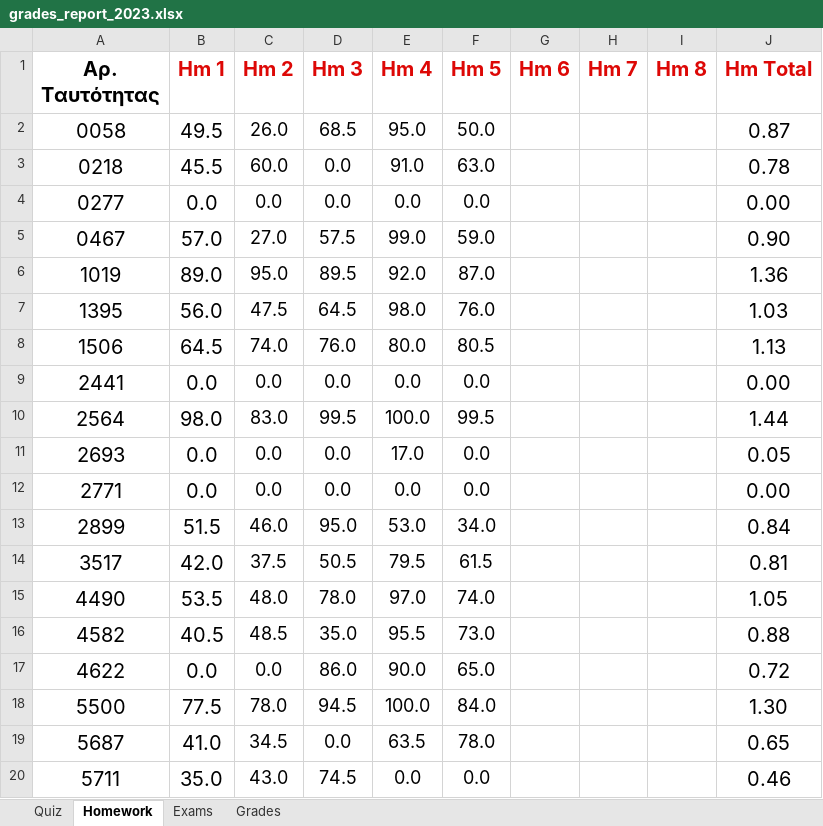
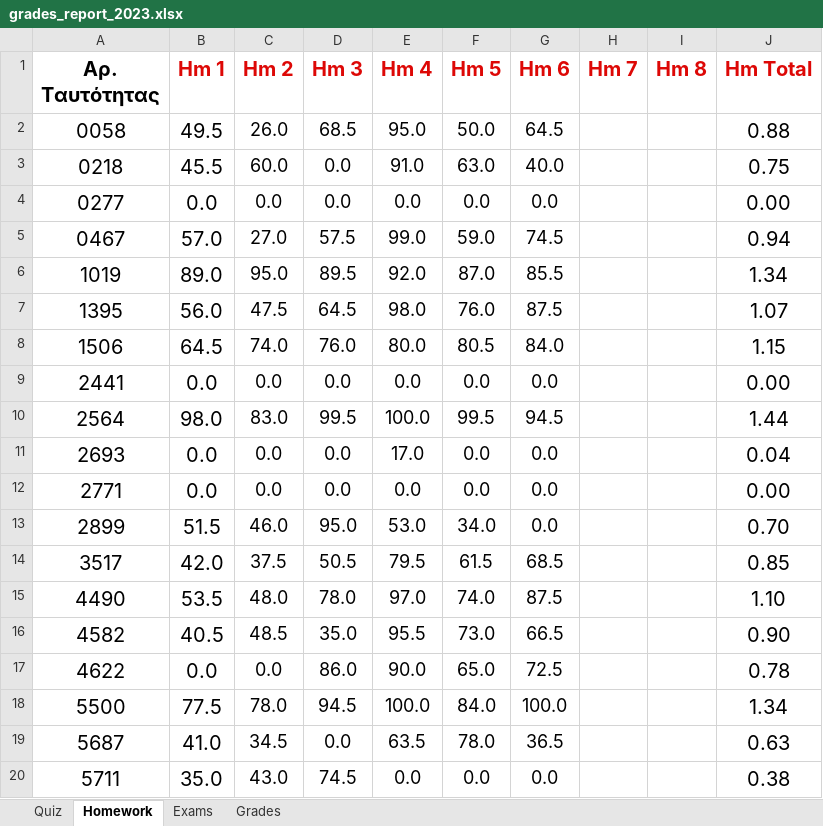
Before and after one commit to ptohos/ptohos.github.io, an Excel workbook: phy112/Grades/grades_report_2023.xlsx, sheet Homework, drawn as a sheet; only a part is shown; values as stored, in another font and other column widths than the file's, no borders; the diff covers the shown part only; the diff names each change by its address in the sheet, - before the commit and + after, or states it on an @@ line.

```diff
--- a/phy112/Grades/grades_report_2023.xlsx (sheet Homework)
+++ b/phy112/Grades/grades_report_2023.xlsx (sheet Homework)
-G2 (Hm 6): (empty)
+G2 (Hm 6): 64.5
-J2 (Hm Total): 0.87
+J2 (Hm Total): 0.88
-G3 (Hm 6): (empty)
+G3 (Hm 6): 40.0
-J3 (Hm Total): 0.78
+J3 (Hm Total): 0.75
-G4 (Hm 6): (empty)
+G4 (Hm 6): 0.0
-G5 (Hm 6): (empty)
+G5 (Hm 6): 74.5
-J5 (Hm Total): 0.90
+J5 (Hm Total): 0.94
-G6 (Hm 6): (empty)
+G6 (Hm 6): 85.5
-J6 (Hm Total): 1.36
+J6 (Hm Total): 1.34
-G7 (Hm 6): (empty)
+G7 (Hm 6): 87.5
-J7 (Hm Total): 1.03
+J7 (Hm Total): 1.07
-G8 (Hm 6): (empty)
+G8 (Hm 6): 84.0
-J8 (Hm Total): 1.13
+J8 (Hm Total): 1.15
-G9 (Hm 6): (empty)
+G9 (Hm 6): 0.0
-G10 (Hm 6): (empty)
+G10 (Hm 6): 94.5
-G11:G13 (Hm 6): (empty)
+G11:G13 (Hm 6): 0.0
-J11 (Hm Total): 0.05
+J11 (Hm Total): 0.04
-J13 (Hm Total): 0.84
+J13 (Hm Total): 0.70
-G14 (Hm 6): (empty)
+G14 (Hm 6): 68.5
-J14 (Hm Total): 0.81
+J14 (Hm Total): 0.85
-G15 (Hm 6): (empty)
+G15 (Hm 6): 87.5
-J15 (Hm Total): 1.05
+J15 (Hm Total): 1.10
-G16 (Hm 6): (empty)
+G16 (Hm 6): 66.5
-J16 (Hm Total): 0.88
+J16 (Hm Total): 0.90
-G17 (Hm 6): (empty)
+G17 (Hm 6): 72.5
-J17 (Hm Total): 0.72
+J17 (Hm Total): 0.78
-G18 (Hm 6): (empty)
+G18 (Hm 6): 100.0
-J18 (Hm Total): 1.30
+J18 (Hm Total): 1.34
-G19 (Hm 6): (empty)
+G19 (Hm 6): 36.5
-J19 (Hm Total): 0.65
+J19 (Hm Total): 0.63
-G20 (Hm 6): (empty)
+G20 (Hm 6): 0.0
-J20 (Hm Total): 0.46
+J20 (Hm Total): 0.38
```
Also changed, not shown: 29 edited cells elsewhere in this sheet, sheet Grades, sheet Quiz, formulas that keep their value.
